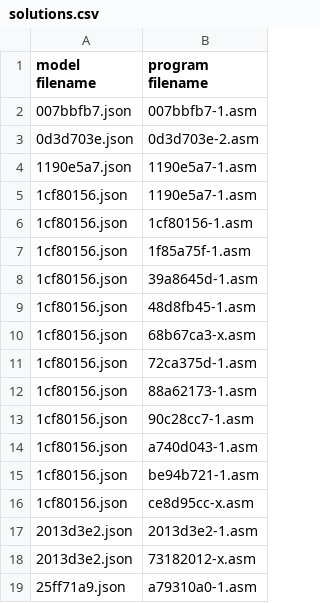
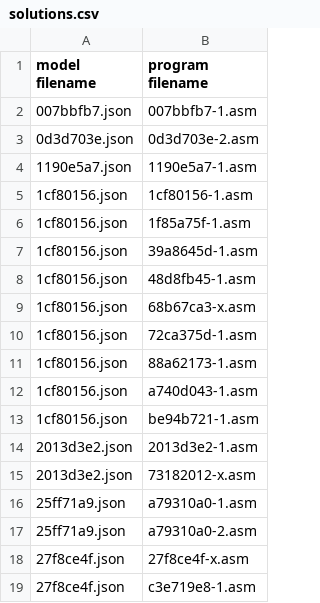
Before and after one commit to neoneye/loda-arc-challenge, a CSV file: solutions.csv, drawn as a sheet; only a part is shown; the shorter side is filled out with more unchanged rows; the diff names each change by its address in the sheet, - before the commit and + after, or states it on an @@ line.

Commit message:
Removed false positives

```diff
--- a/solutions.csv
+++ b/solutions.csv
-row 5: 1cf80156.json | 1190e5a7-1.asm
-row 13: 1cf80156.json | 90c28cc7-1.asm
-row 16: 1cf80156.json | ce8d95cc-x.asm
```
